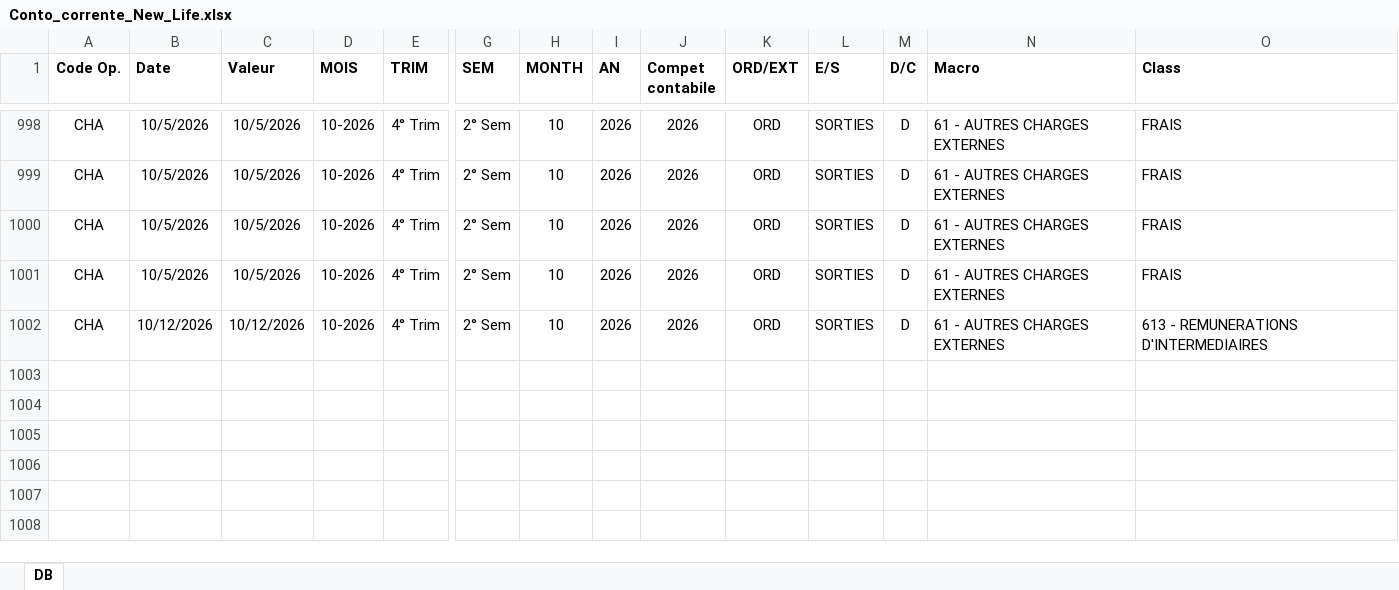
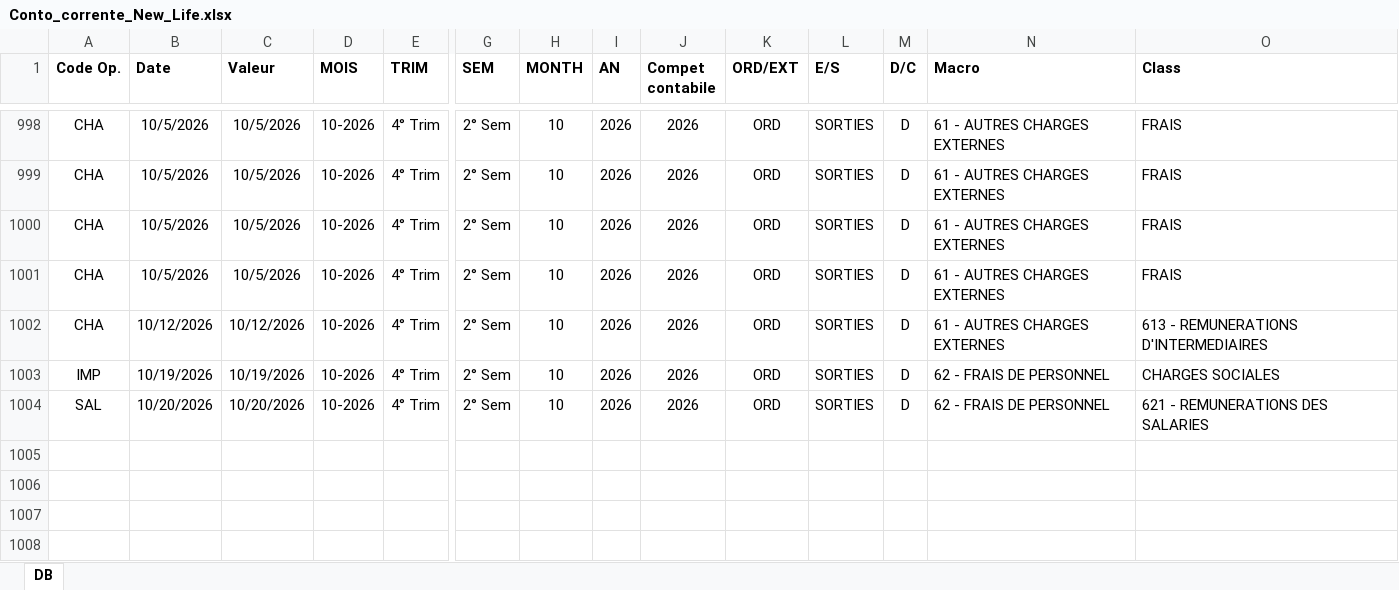
Before and after one commit to Edoardo1953/NEW_LIFE_WEB, an Excel workbook: uploads/Conto_corrente_New_Life.xlsx, sheet DB, drawn as a sheet; only a part is shown, gaps mark what is left out; values as stored, in another font and other column widths than the file's, no borders; rows hold the shown columns only; the diff names each change by its address in the sheet, - before the commit and + after, or states it on an @@ line.

Commit message:
mod cc

```diff
--- a/uploads/Conto_corrente_New_Life.xlsx (sheet DB)
+++ b/uploads/Conto_corrente_New_Life.xlsx (sheet DB)
+row 1003: IMP | 10/19/2026 | 10/19/2026 | 10-2026 | 4° Trim | 2° Sem | 10 | 2026 | 2026 | ORD | SORTIES | D | 62 - FRAIS DE PERSONNEL | CHARGES SOCIALES
+row 1004: SAL | 10/20/2026 | 10/20/2026 | 10-2026 | 4° Trim | 2° Sem | 10 | 2026 | 2026 | ORD | SORTIES | D | 62 - FRAIS DE PERSONNEL | 621 - REMUNERATIONS DES SALARIES
```
